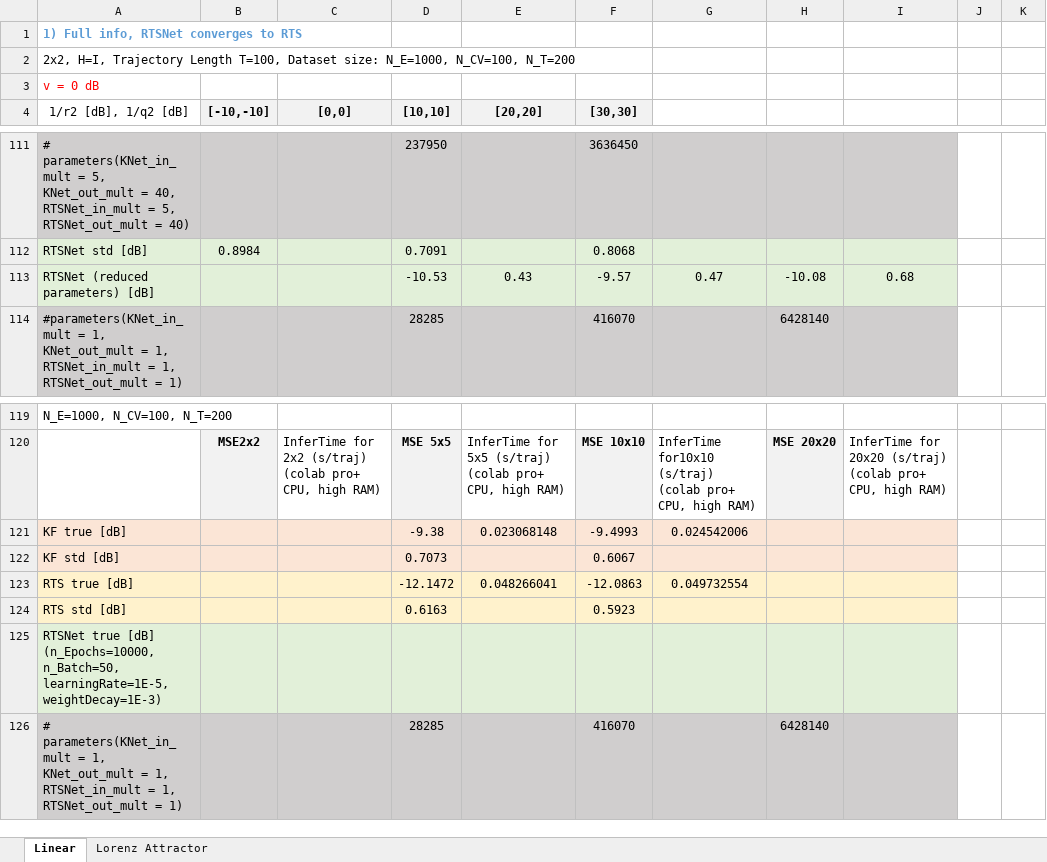
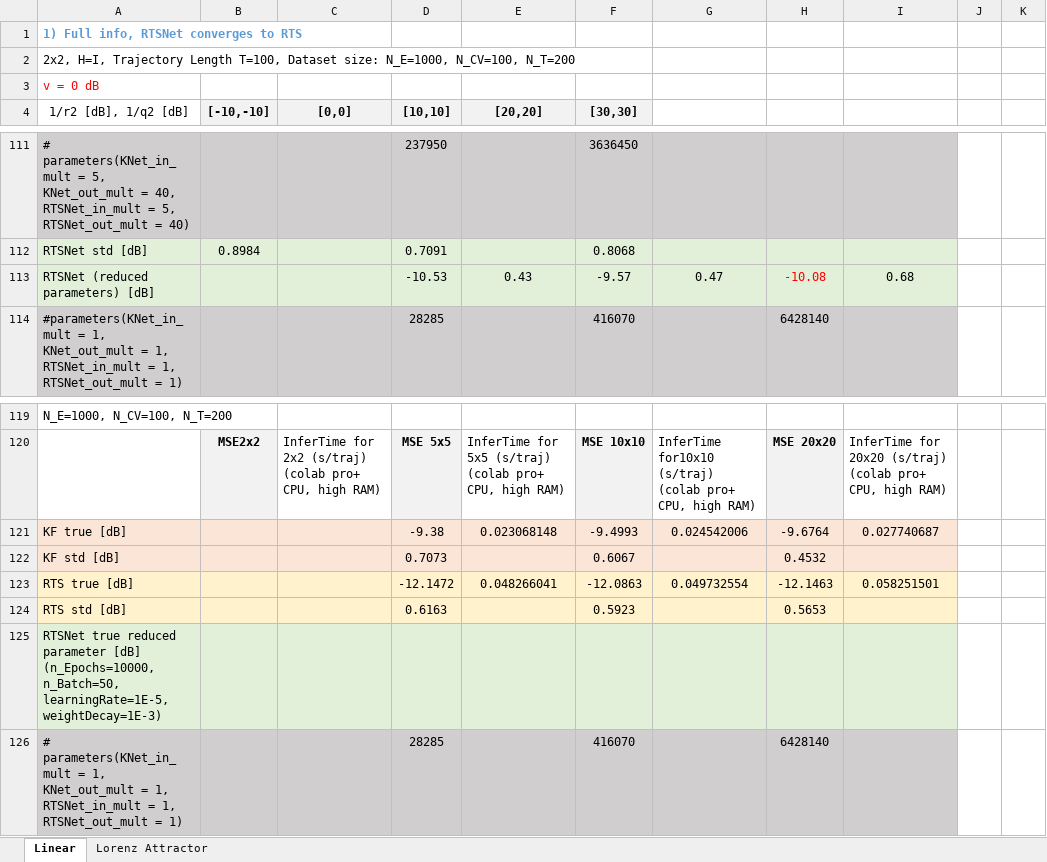
Before and after one commit to KalmanNet/RTSNet_TSP, an Excel workbook: results.xlsx, sheet Linear, drawn as a sheet; only a part is shown, gaps mark what is left out; values as stored, in another font and other column widths than the file's, no borders; the diff names each change by its address in the sheet, - before the commit and + after, or states it on an @@ line.

```diff
--- a/results.xlsx (sheet Linear)
+++ b/results.xlsx (sheet Linear)
-H113 text colour: black
+H113 text colour: #FF0000
-H121: (empty)
+H121: -9.6764
-I121: (empty)
+I121: 0.027740687
-H122: (empty)
+H122: 0.4532
-H123: (empty)
+H123: -12.1463
-I123: (empty)
+I123: 0.058251501
-H124: (empty)
+H124: 0.5653
-A125 (1/r2 [dB], 1/q2 [dB]): RTSNet true [dB] (n_Epochs=10000,…
+A125 (1/r2 [dB], 1/q2 [dB]): RTSNet true reduced parameter [dB] (n_Epochs=10000,…
```
Also changed, not shown: sheet Lorenz Attractor, 4 other files.
